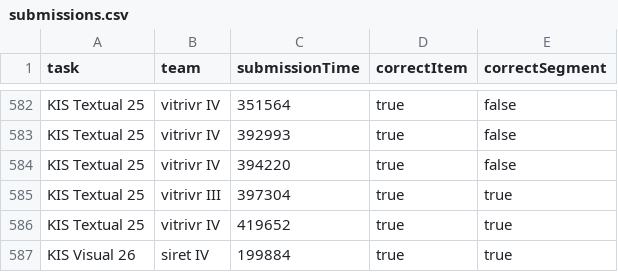
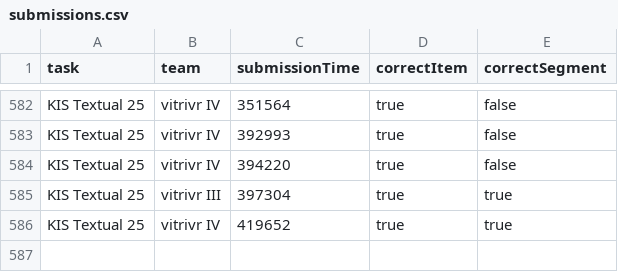
Before and after one commit to lucaro/siretVSvitrivr2020, a CSV file: submissions.csv, drawn as a sheet; only a part is shown, gaps mark what is left out; the diff names each change by its address in the sheet, - before the commit and + after, or states it on an @@ line.

```diff
--- a/submissions.csv
+++ b/submissions.csv
-row 587: KIS Visual 26 | siret IV | 199884 | true | true
```
Also changed, not shown: combinationScoreSums.csv, scoreCombinationList.csv, 7 other files.
